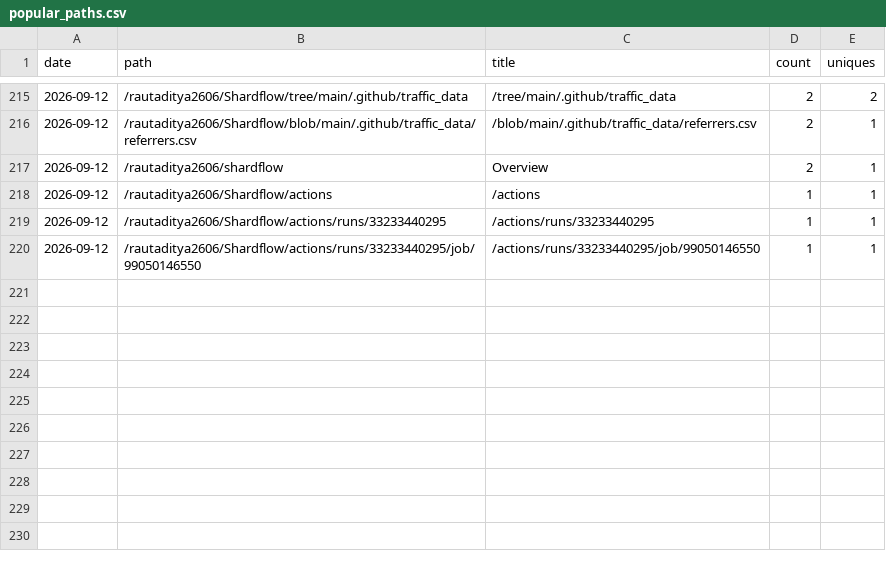
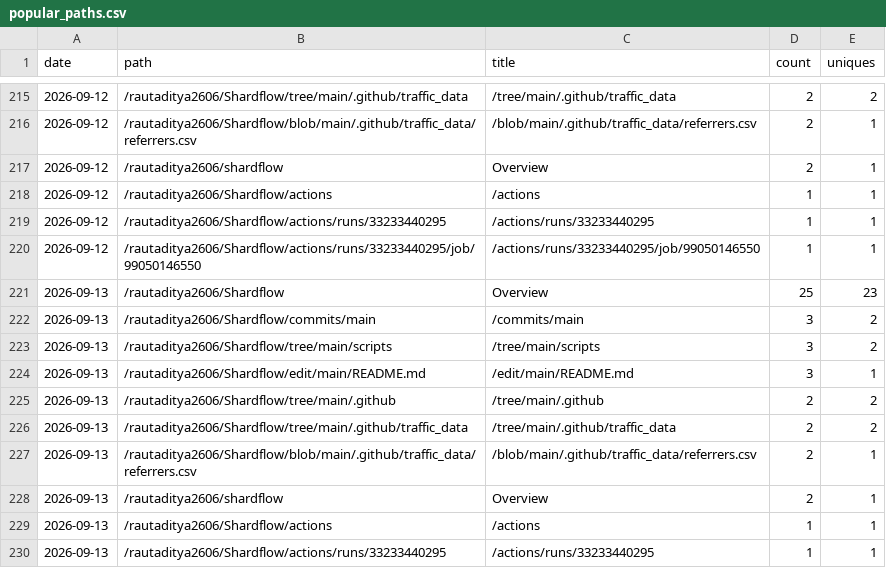
Before and after one commit to rautaditya2606/Shardflow, a CSV file: .github/traffic_data/popular_paths.csv, drawn as a sheet; only a part is shown, gaps mark what is left out; the diff names each change by its address in the sheet, - before the commit and + after, or states it on an @@ line.

```diff
--- a/.github/traffic_data/popular_paths.csv
+++ b/.github/traffic_data/popular_paths.csv
+row 221: 2026-09-13 | /rautaditya2606/Shardflow | Overview | 25 | 23
+row 222: 2026-09-13 | /rautaditya2606/Shardflow/commits/main | /commits/main | 3 | 2
+row 223: 2026-09-13 | /rautaditya2606/Shardflow/tree/main/scripts | /tree/main/scripts | 3 | 2
+row 224: 2026-09-13 | /rautaditya2606/Shardflow/edit/main/README.md | /edit/main/README.md | 3 | 1
+row 225: 2026-09-13 | /rautaditya2606/Shardflow/tree/main/.github | /tree/main/.github | 2 | 2
+row 226: 2026-09-13 | /rautaditya2606/Shardflow/tree/main/.github/traffic_data | /tree/main/.github/traffic_data | 2 | 2
+row 227: 2026-09-13 | /rautaditya2606/Shardflow/blob/main/.github/traffic_data/referrers.csv | /blob/main/.github/traffic_data/referrers.csv | 2 | 1
+row 228: 2026-09-13 | /rautaditya2606/shardflow | Overview | 2 | 1
+row 229: 2026-09-13 | /rautaditya2606/Shardflow/actions | /actions | 1 | 1
+row 230: 2026-09-13 | /rautaditya2606/Shardflow/actions/runs/33233440295 | /actions/runs/33233440295 | 1 | 1
```
Also changed, not shown: .github/traffic_data/clones.csv, .github/traffic_data/referrers.csv, 2 other files.
